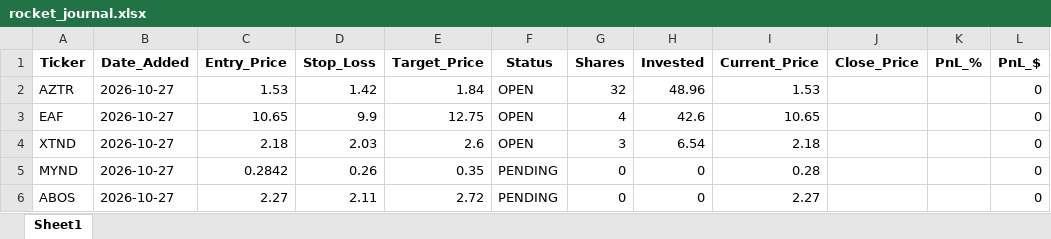
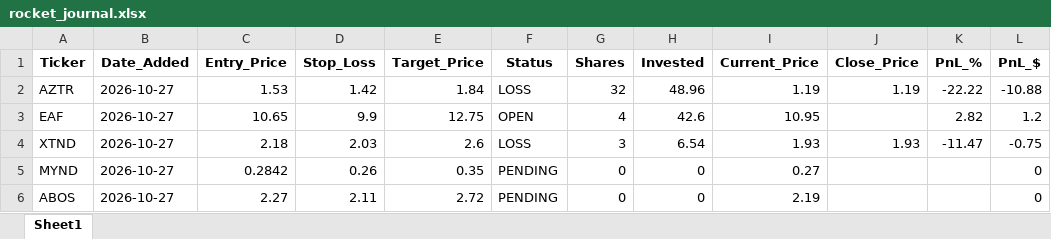
Before and after one commit to pppanio-cmd/stock-screener, an Excel workbook: rocket_journal.xlsx, sheet Sheet1, drawn as a sheet; values as stored, in another font and other column widths than the file's, no borders; the diff names each change by its address in the sheet, - before the commit and + after, or states it on an @@ line.

```diff
--- a/rocket_journal.xlsx (sheet Sheet1)
+++ b/rocket_journal.xlsx (sheet Sheet1)
-F2 (Status): OPEN
+F2 (Status): LOSS
-I2 (Current_Price): 1.53
+I2 (Current_Price): 1.19
-J2 (Close_Price): (empty)
+J2 (Close_Price): 1.19
-K2 (PnL_%): (empty)
+K2 (PnL_%): -22.22
-L2 (PnL_$): 0
+L2 (PnL_$): -10.88
-I3 (Current_Price): 10.65
+I3 (Current_Price): 10.95
-K3 (PnL_%): (empty)
+K3 (PnL_%): 2.82
-L3 (PnL_$): 0
+L3 (PnL_$): 1.2
-F4 (Status): OPEN
+F4 (Status): LOSS
-I4 (Current_Price): 2.18
+I4 (Current_Price): 1.93
-J4 (Close_Price): (empty)
+J4 (Close_Price): 1.93
-K4 (PnL_%): (empty)
+K4 (PnL_%): -11.47
-L4 (PnL_$): 0
+L4 (PnL_$): -0.75
-I5 (Current_Price): 0.28
+I5 (Current_Price): 0.27
-I6 (Current_Price): 2.27
+I6 (Current_Price): 2.19
```
Also changed, not shown: 1 other file.
